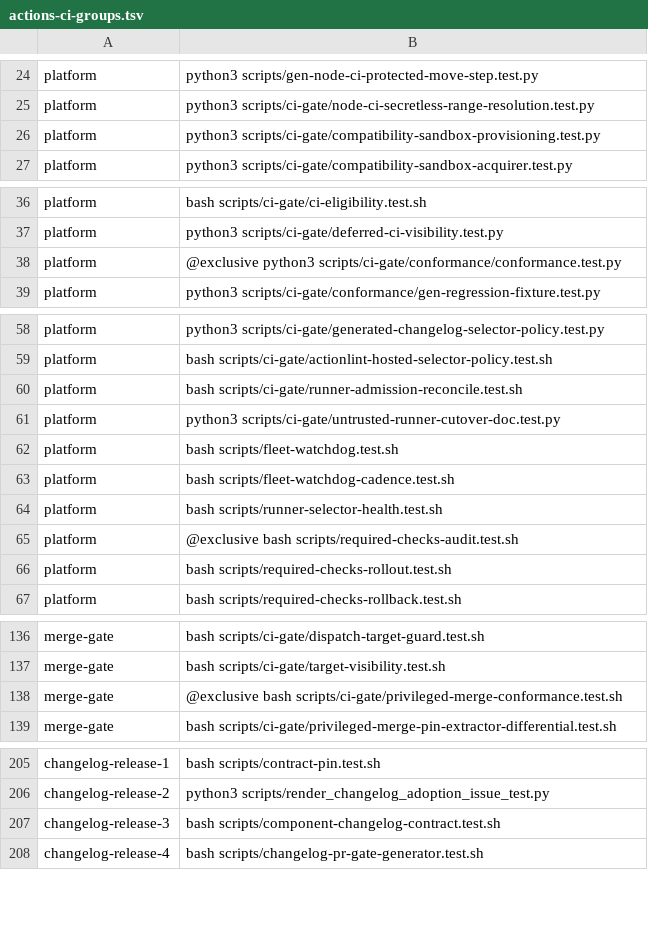
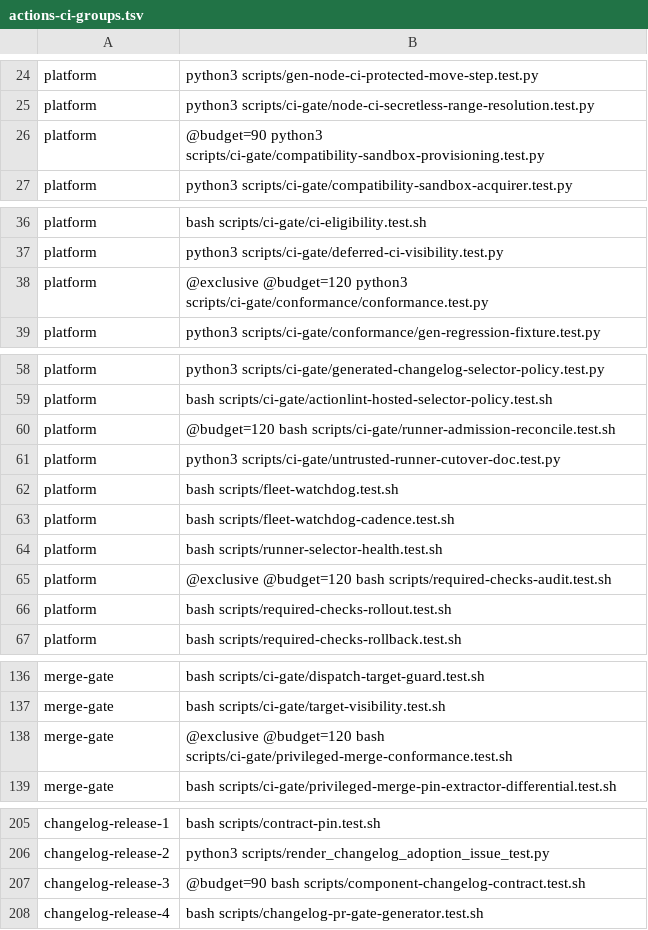
Before and after one commit to verJSON/.github, a TSV file: scripts/actions-ci-groups.tsv, drawn as a sheet; only a part is shown, gaps mark what is left out; the diff covers the shown part only.

```diff
--- a/scripts/actions-ci-groups.tsv
+++ b/scripts/actions-ci-groups.tsv
@@ -25,3 +25,3 @@ platform	python3 scripts/gen-node-ci-protected-move-step.test.py
 platform	python3 scripts/ci-gate/node-ci-secretless-range-resolution.test.py
-platform	python3 scripts/ci-gate/compatibility-sandbox-provisioning.test.py
+platform	@budget=90 python3 scripts/ci-gate/compatibility-sandbox-provisioning.test.py
 platform	python3 scripts/ci-gate/compatibility-sandbox-acquirer.test.py
@@ -37,3 +37,3 @@ platform	bash scripts/ci-gate/ci-eligibility.test.sh
 platform	python3 scripts/ci-gate/deferred-ci-visibility.test.py
-platform	@exclusive python3 scripts/ci-gate/conformance/conformance.test.py
+platform	@exclusive @budget=120 python3 scripts/ci-gate/conformance/conformance.test.py
 platform	python3 scripts/ci-gate/conformance/gen-regression-fixture.test.py
@@ -59,3 +59,3 @@ platform	python3 scripts/ci-gate/generated-changelog-selector-policy.test.py
 platform	bash scripts/ci-gate/actionlint-hosted-selector-policy.test.sh
-platform	bash scripts/ci-gate/runner-admission-reconcile.test.sh
+platform	@budget=120 bash scripts/ci-gate/runner-admission-reconcile.test.sh
 platform	python3 scripts/ci-gate/untrusted-runner-cutover-doc.test.py
@@ -64,3 +64,3 @@ platform	bash scripts/fleet-watchdog-cadence.test.sh
 platform	bash scripts/runner-selector-health.test.sh
-platform	@exclusive bash scripts/required-checks-audit.test.sh
+platform	@exclusive @budget=120 bash scripts/required-checks-audit.test.sh
 platform	bash scripts/required-checks-rollout.test.sh
@@ -137,3 +137,3 @@ merge-gate	bash scripts/ci-gate/dispatch-target-guard.test.sh
 merge-gate	bash scripts/ci-gate/target-visibility.test.sh
-merge-gate	@exclusive bash scripts/ci-gate/privileged-merge-conformance.test.sh
+merge-gate	@exclusive @budget=120 bash scripts/ci-gate/privileged-merge-conformance.test.sh
 merge-gate	bash scripts/ci-gate/privileged-merge-pin-extractor-differential.test.sh
@@ -206,3 +206,3 @@ changelog-release-1	bash scripts/contract-pin.test.sh
 changelog-release-2	python3 scripts/render_changelog_adoption_issue_test.py
-changelog-release-3	bash scripts/component-changelog-contract.test.sh
+changelog-release-3	@budget=90 bash scripts/component-changelog-contract.test.sh
 changelog-release-4	bash scripts/changelog-pr-gate-generator.test.sh
```
Also changed, not shown: 7 edited cells elsewhere in this file, 4 other files.
